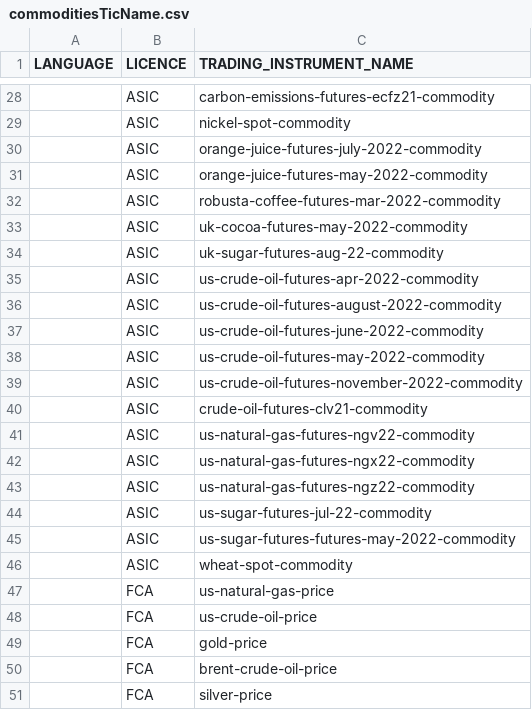
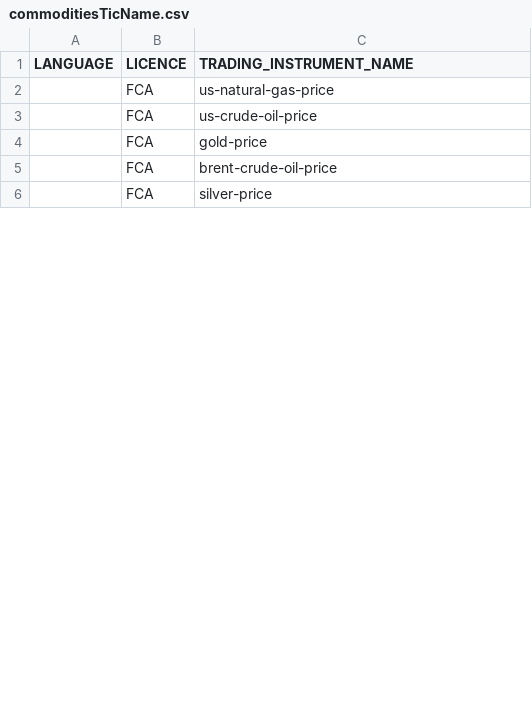
Before and after one commit to IFil66/Autotesting, a CSV file: RegistrationOfCapital/data/tradingInstrumentCards/csvFiles/commoditiesTicName.csv, drawn as a sheet; only a part is shown, gaps mark what is left out; the diff covers the shown part only.

```diff
--- a/RegistrationOfCapital/data/tradingInstrumentCards/csvFiles/commoditiesTicName.csv
+++ b/RegistrationOfCapital/data/tradingInstrumentCards/csvFiles/commoditiesTicName.csv
@@ -28,20 +2 @@ LANGUAGE, LICENCE, TRADING_INSTRUMENT_NAME
-"", ASIC, carbon-emissions-futures-ecfz21-commodity
-"", ASIC, nickel-spot-commodity
-"", ASIC, orange-juice-futures-july-2022-commodity
-"", ASIC, orange-juice-futures-may-2022-commodity
-"", ASIC, robusta-coffee-futures-mar-2022-commodity
-"", ASIC, uk-cocoa-futures-may-2022-commodity
-"", ASIC, uk-sugar-futures-aug-22-commodity
-"", ASIC, us-crude-oil-futures-apr-2022-commodity
-"", ASIC, us-crude-oil-futures-august-2022-commodity
-"", ASIC, us-crude-oil-futures-june-2022-commodity
-"", ASIC, us-crude-oil-futures-may-2022-commodity
-"", ASIC, us-crude-oil-futures-november-2022-commodity
-"", ASIC, crude-oil-futures-clv21-commodity
-"", ASIC, us-natural-gas-futures-ngv22-commodity
-"", ASIC, us-natural-gas-futures-ngx22-commodity
-"", ASIC, us-natural-gas-futures-ngz22-commodity
-"", ASIC, us-sugar-futures-jul-22-commodity
-"", ASIC, us-sugar-futures-futures-may-2022-commodity
-"", ASIC, wheat-spot-commodity
 "", FCA, us-natural-gas-price
```
Also changed, not shown: 40 added rows and 26 removed rows elsewhere in this file, RegistrationOfCapital/data/tradingInstrumentCards/csvFiles/forexTicName.csv, RegistrationOfCapital/data/tradingInstrumentCards/csvFiles/indicesTicName.csv, 8 other files.
